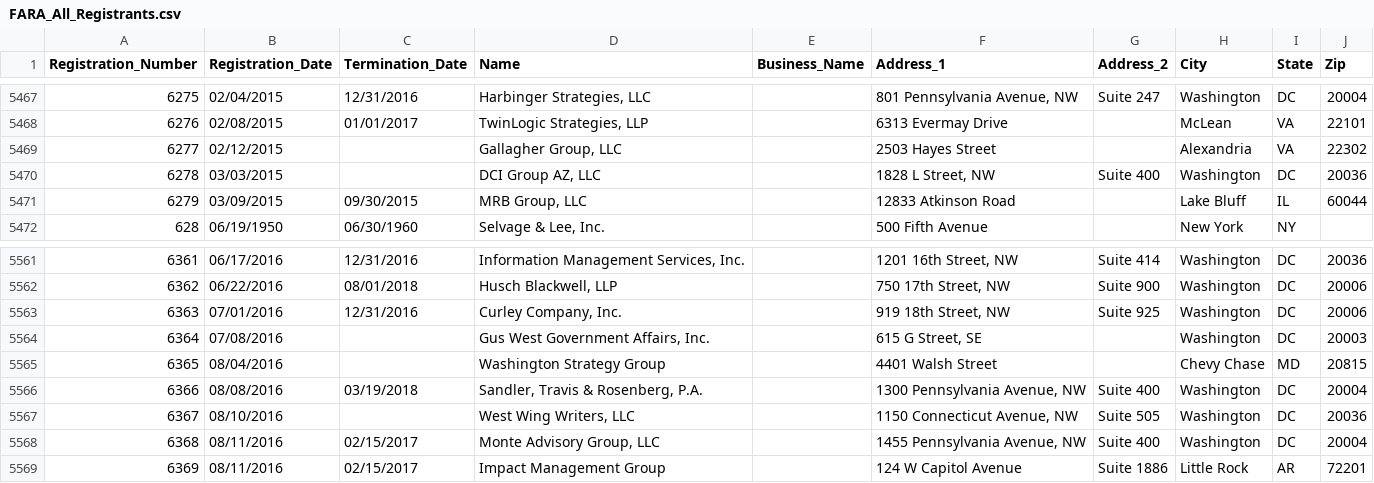
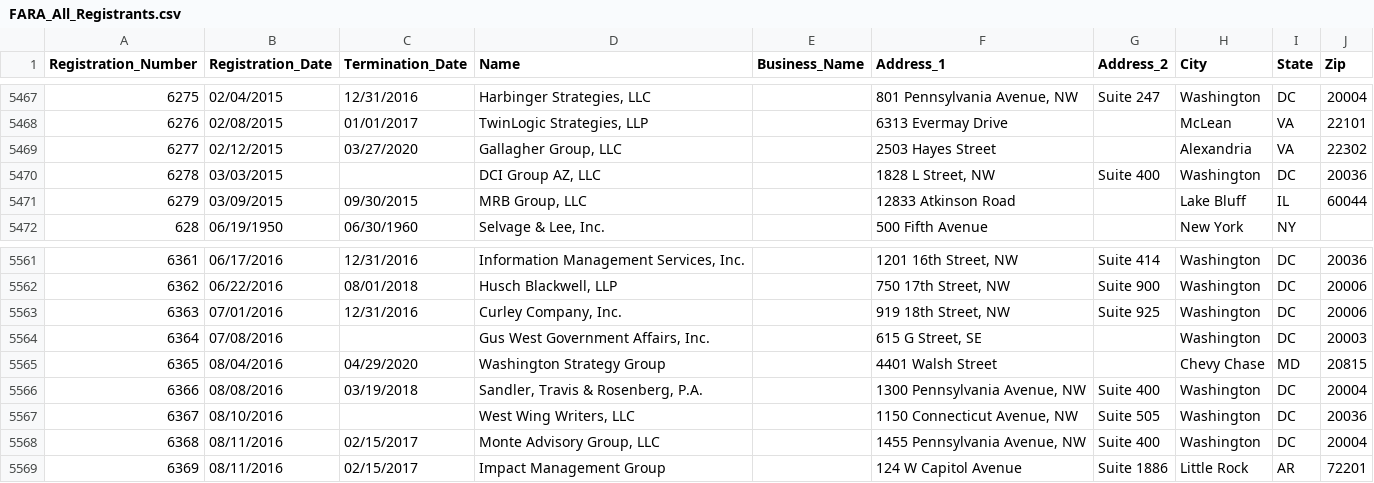
Before and after one commit to simonw/fara-history, a CSV file: FARA_All_Registrants.csv, drawn as a sheet; only a part is shown, gaps mark what is left out.

Commit message:
2 rows changed
  Registration_Number: 6277
    Termination_Date: "" => "03/27/2020"

  Registration_Number: 6365
    Termination_Date: "" => "04/29/2020"

[skip ci]

```diff
--- a/FARA_All_Registrants.csv
+++ b/FARA_All_Registrants.csv
@@ -5468,3 +5468,3 @@
 "6276","02/08/2015","01/01/2017","TwinLogic Strategies, LLP","","6313 Evermay Drive","","McLean","VA","22101"
-"6277","02/12/2015","","Gallagher Group, LLC","","2503 Hayes Street","","Alexandria","VA","22302"
+"6277","02/12/2015","03/27/2020","Gallagher Group, LLC","","2503 Hayes Street","","Alexandria","VA","22302"
 "6278","03/03/2015","","DCI Group AZ, LLC","","1828 L Street, NW","Suite 400","Washington","DC","20036"
@@ -5564,3 +5564,3 @@
 "6364","07/08/2016","","Gus West Government Affairs, Inc.","","615 G Street, SE","","Washington","DC","20003"
-"6365","08/04/2016","","Washington Strategy Group","","4401 Walsh Street","","Chevy Chase","MD","20815"
+"6365","08/04/2016","04/29/2020","Washington Strategy Group","","4401 Walsh Street","","Chevy Chase","MD","20815"
 "6366","08/08/2016","03/19/2018","Sandler, Travis & Rosenberg, P.A.","","1300 Pennsylvania Avenue, NW","Suite 400","Washington","DC","20004"
```
